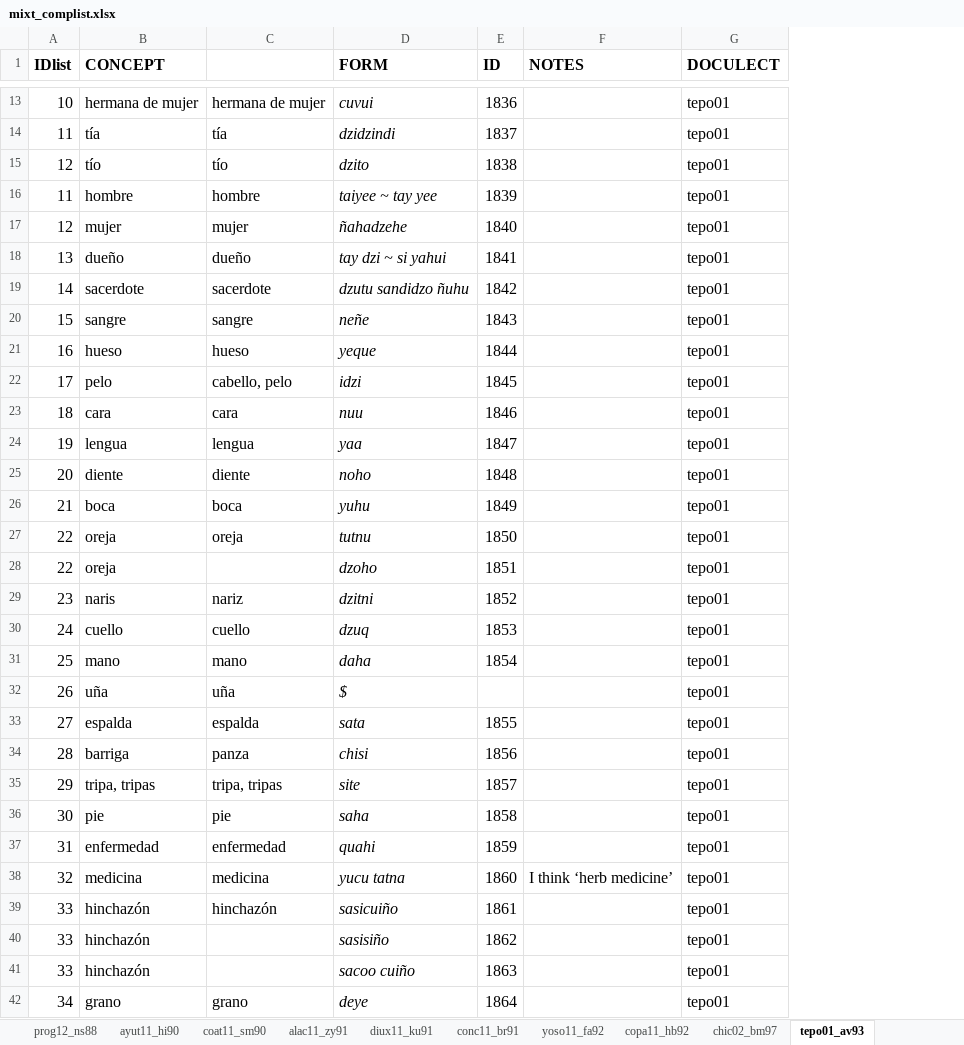
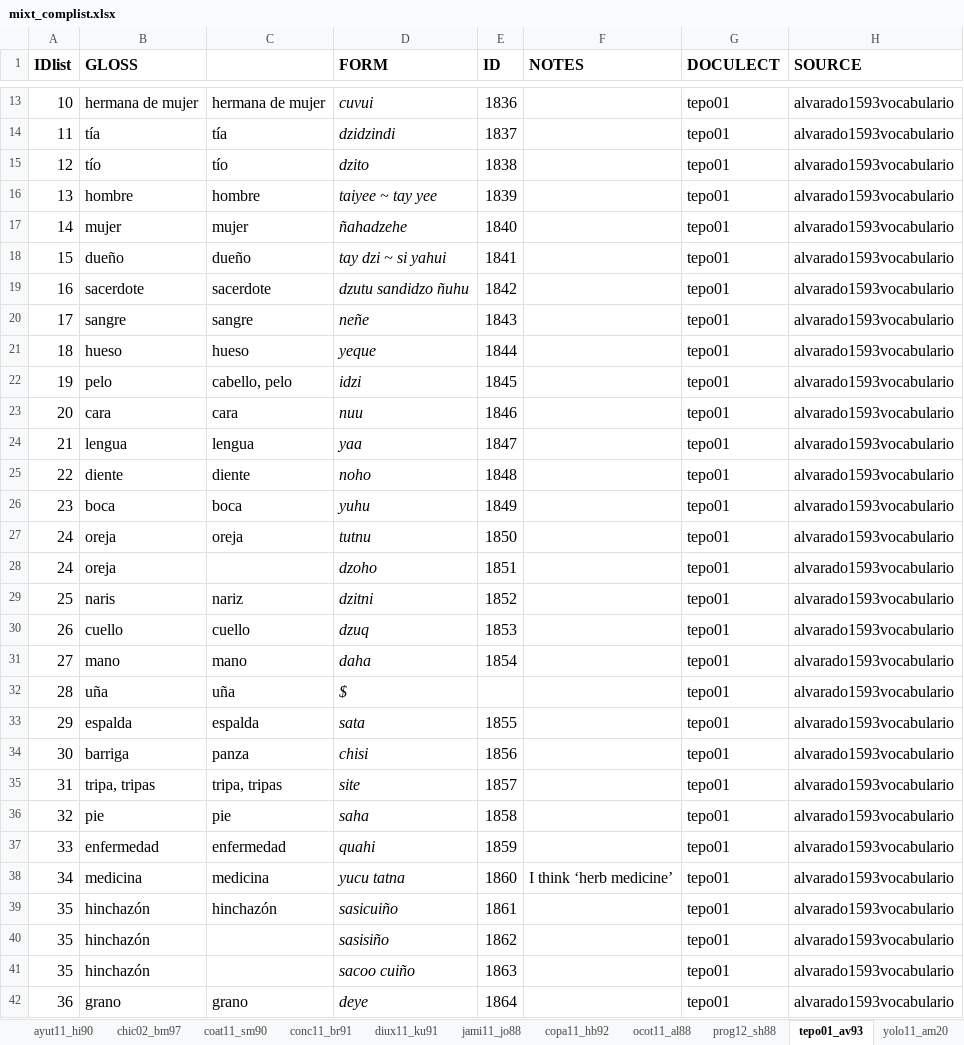
Before and after one commit to SAuderset/mixteca, an Excel workbook: ComparativeList/mixt_complist.xlsx, sheet tepo01_av93, drawn as a sheet; only a part is shown, gaps mark what is left out; values as stored, in another font and other column widths than the file's, no borders; the diff covers the shown part only; the diff names each change by its address in the sheet, - before the commit and + after, or states it on an @@ line.

```diff
--- a/ComparativeList/mixt_complist.xlsx (sheet tepo01_av93)
+++ b/ComparativeList/mixt_complist.xlsx (sheet tepo01_av93)
-sheet tab: prog12_ns88
+sheet tab: prog12_sh88
@@ sheet tab order changed: ayut11_hi90 | chic02_bm97 | coat11_sm90 | conc11_br91 | diux11_ku91 | jami11_jo88 | copa11_hb92 | ocot11_al88 | prog12_sh88 | tepo01_av93 | yolo11_am20 @@
+column H (SOURCE), rows 13-42: all alvarado1593vocabulario
-B1: CONCEPT
+B1: GLOSS
-A16 (IDlist): 11
+A16 (IDlist): 13
-A17 (IDlist): 12
+A17 (IDlist): 14
-A18 (IDlist): 13
+A18 (IDlist): 15
-A19 (IDlist): 14
+A19 (IDlist): 16
-A20 (IDlist): 15
+A20 (IDlist): 17
-A21 (IDlist): 16
+A21 (IDlist): 18
-A22 (IDlist): 17
+A22 (IDlist): 19
-A23 (IDlist): 18
+A23 (IDlist): 20
-A24 (IDlist): 19
+A24 (IDlist): 21
-A25 (IDlist): 20
+A25 (IDlist): 22
-A26 (IDlist): 21
+A26 (IDlist): 23
-A27:A28 (IDlist): 22
+A27:A28 (IDlist): 24
-A29 (IDlist): 23
+A29 (IDlist): 25
-A30 (IDlist): 24
+A30 (IDlist): 26
-A31 (IDlist): 25
+A31 (IDlist): 27
-A32 (IDlist): 26
+A32 (IDlist): 28
-A33 (IDlist): 27
+A33 (IDlist): 29
-A34 (IDlist): 28
+A34 (IDlist): 30
-A35 (IDlist): 29
+A35 (IDlist): 31
-A36 (IDlist): 30
+A36 (IDlist): 32
-A37 (IDlist): 31
+A37 (IDlist): 33
-A38 (IDlist): 32
+A38 (IDlist): 34
-A39:A41 (IDlist): 33
+A39:A41 (IDlist): 35
-A42 (IDlist): 34
+A42 (IDlist): 36
```
Also changed, not shown: 221 edited cells and cell formats elsewhere in this sheet, sheet abas11_gs09, sheet coat11_sm90, sheet template, sheet ayut11_hi90, sheet conc11_br91, sheet diux11_ku91, 7 more sheets, other sheet tabs, formulas that keep their value, 17 other files.
